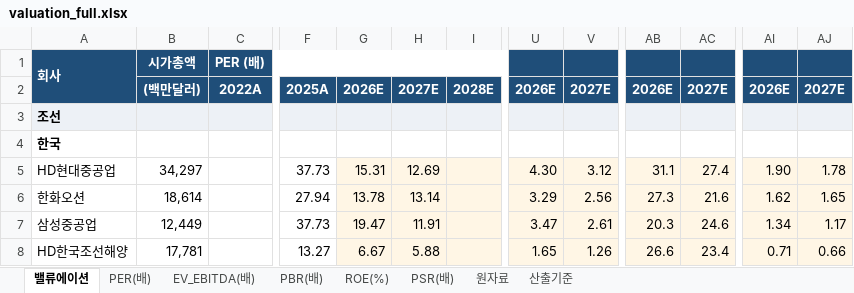
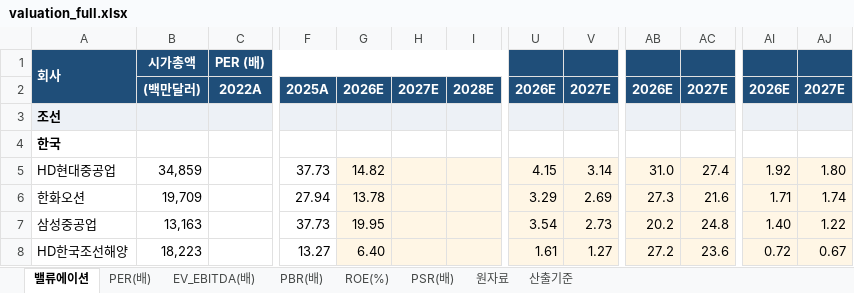
Before and after one commit to gschoie/GS-DB2, an Excel workbook: telegram_research_dashboard/static/valuation_full.xlsx, sheet 밸류에이션, drawn as a sheet; only a part is shown, gaps mark what is left out; values as stored, in another font and other column widths than the file's, no borders; the diff covers the shown part only; the diff names each change by its address in the sheet, - before the commit and + after, or states it on an @@ line.

```diff
--- a/telegram_research_dashboard/static/valuation_full.xlsx (sheet 밸류에이션)
+++ b/telegram_research_dashboard/static/valuation_full.xlsx (sheet 밸류에이션)
-B5: 34,297
+B5: 34,859
-G5: 15.31
+G5: 14.82
-H5: 12.69
+H5: (empty)
-U5: 4.30
+U5: 4.15
-V5: 3.12
+V5: 3.14
-AB5: 31.1
+AB5: 31.0
-AI5: 1.90
+AI5: 1.92
-AJ5: 1.78
+AJ5: 1.80
-B6: 18,614
+B6: 19,709
-H6: 13.14
+H6: (empty)
-V6: 2.56
+V6: 2.69
-AI6: 1.62
+AI6: 1.71
-AJ6: 1.65
+AJ6: 1.74
-B7: 12,449
+B7: 13,163
-G7: 19.47
+G7: 19.95
-H7: 11.91
+H7: (empty)
-U7: 3.47
+U7: 3.54
-V7: 2.61
+V7: 2.73
-AB7: 20.3
+AB7: 20.2
-AC7: 24.6
+AC7: 24.8
-AI7: 1.34
+AI7: 1.40
-AJ7: 1.17
+AJ7: 1.22
-B8: 17,781
+B8: 18,223
-G8: 6.67
+G8: 6.40
-H8: 5.88
+H8: (empty)
-U8: 1.65
+U8: 1.61
-V8: 1.26
+V8: 1.27
-AB8: 26.6
+AB8: 27.2
-AC8: 23.4
+AC8: 23.6
-AI8: 0.71
+AI8: 0.72
-AJ8: 0.66
+AJ8: 0.67
```
Also changed, not shown: 1 added row, 1 removed row and 326 edited cells elsewhere in this sheet, sheet 원자료, sheet PBR(배), sheet PSR(배), sheet PER(배), sheet ROE(%), sheet EV_EBITDA(배), 1 more sheet, 2 other files.
